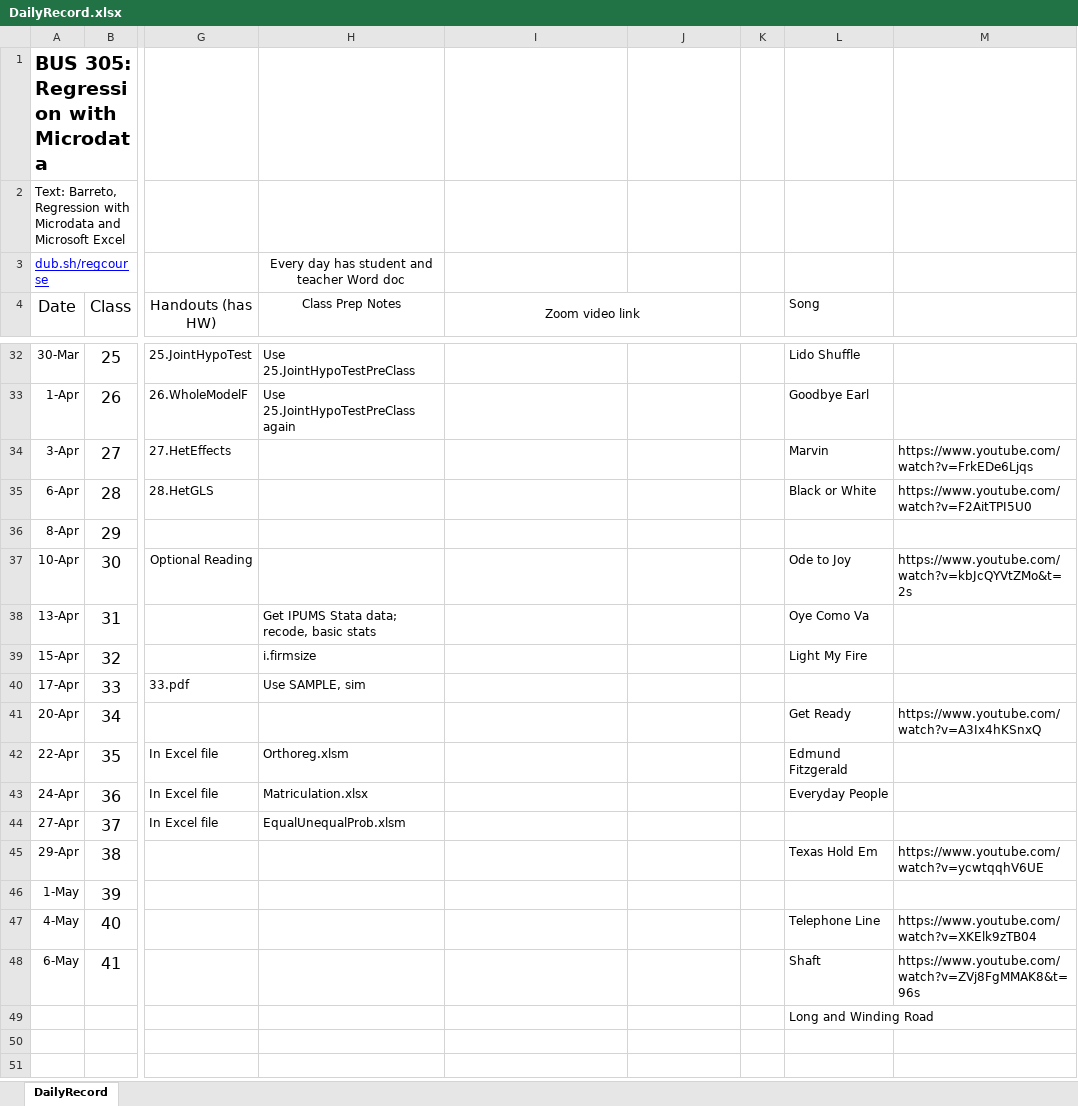
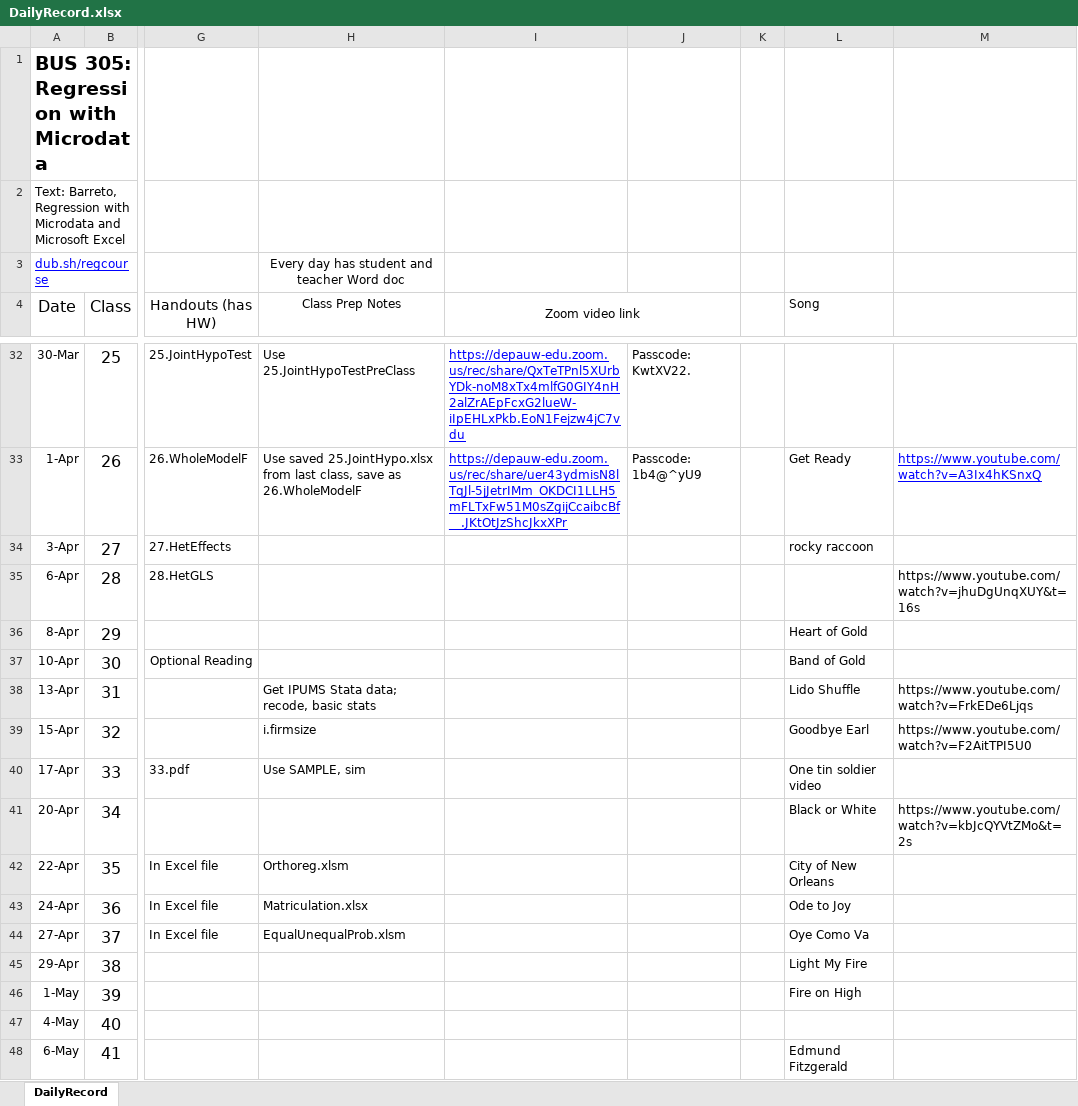
Before and after one commit to BarretoH/homepage, an Excel workbook: courses/Reg/DailyRecord.xlsx, sheet DailyRecord, drawn as a sheet; only a part is shown, gaps mark what is left out; the shorter side is filled out with more unchanged rows; values as stored, in another font and other column widths than the file's, no borders; the diff covers the shown part only; the diff names each change by its address in the sheet, - before the commit and + after, or states it on an @@ line.

```diff
--- a/courses/Reg/DailyRecord.xlsx (sheet DailyRecord)
+++ b/courses/Reg/DailyRecord.xlsx (sheet DailyRecord)
-I32 (Zoom video link): (empty)
+I32 (Zoom video link): https://depauw-edu.zoom.us/rec/share/QxTeTPnl5XUrbYDk-noM8xTx4mlfG0GIY4nH2alZrAEpFcxG2lueW-iIpEHLxPkb.EoN1Fejzw4jC7vdu
-J32: (empty)
+J32: Passcode: KwtXV22.
-L32 (Song): Lido Shuffle
+L32 (Song): (empty)
-H33 (Class Prep Notes): Use 25.JointHypoTestPreClass again
+H33 (Class Prep Notes): Use saved 25.JointHypo.xlsx from last class, save as 26.WholeModelF
-I33 (Zoom video link): (empty)
+I33 (Zoom video link): https://depauw-edu.zoom.us/rec/share/uer43ydmisN8lTqJl-5jJetrIMm_OKDCI1LLH5mFLTxFw51M0sZgijCcaibcBf__.JKtOtJzShcJkxXPr
-J33: (empty)
+J33: Passcode: 1b4@^yU9
-L33 (Song): Goodbye Earl
+L33 (Song): Get Ready
-M33: (empty)
+M33: https://www.youtube.com/watch?v=A3Ix4hKSnxQ
-L34 (Song): Marvin
+L34 (Song): rocky raccoon
-M34: https://www.youtube.com/watch?v=FrkEDe6Ljqs
+M34: (empty)
-L35 (Song): Black or White
+L35 (Song): (empty)
-M35: https://www.youtube.com/watch?v=F2AitTPI5U0
+M35: https://www.youtube.com/watch?v=jhuDgUnqXUY&t=16s
-L36 (Song): (empty)
+L36 (Song): Heart of Gold
-L37 (Song): Ode to Joy
+L37 (Song): Band of Gold
-M37: https://www.youtube.com/watch?v=kbJcQYVtZMo&t=2s
+M37: (empty)
-L38 (Song): Oye Como Va
+L38 (Song): Lido Shuffle
-M38: (empty)
+M38: https://www.youtube.com/watch?v=FrkEDe6Ljqs
-L39 (Song): Light My Fire
+L39 (Song): Goodbye Earl
-M39: (empty)
+M39: https://www.youtube.com/watch?v=F2AitTPI5U0
-L40 (Song): (empty)
+L40 (Song): One tin soldier video
-L41 (Song): Get Ready
+L41 (Song): Black or White
-M41: https://www.youtube.com/watch?v=A3Ix4hKSnxQ
+M41: https://www.youtube.com/watch?v=kbJcQYVtZMo&t=2s
-L42 (Song): Edmund Fitzgerald
+L42 (Song): City of New Orleans
-L43 (Song): Everyday People
+L43 (Song): Ode to Joy
-L44 (Song): (empty)
+L44 (Song): Oye Como Va
-L45 (Song): Texas Hold Em
+L45 (Song): Light My Fire
-M45: https://www.youtube.com/watch?v=ycwtqqhV6UE
+M45: (empty)
-L46 (Song): (empty)
+L46 (Song): Fire on High
-L47 (Song): Telephone Line
+L47 (Song): (empty)
-M47: https://www.youtube.com/watch?v=XKElk9zTB04
+M47: (empty)
-L48 (Song): Shaft
+L48 (Song): Edmund Fitzgerald
-M48: https://www.youtube.com/watch?v=ZVj8FgMMAK8&t=96s
+M48: (empty)
```
Also changed, not shown: 6 added rows and 61 edited cells elsewhere in this sheet, 5 other files.
